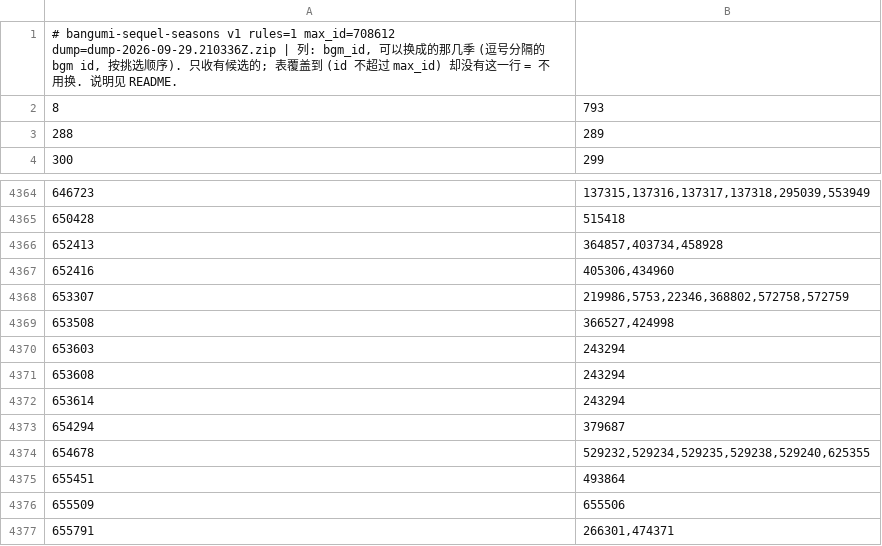
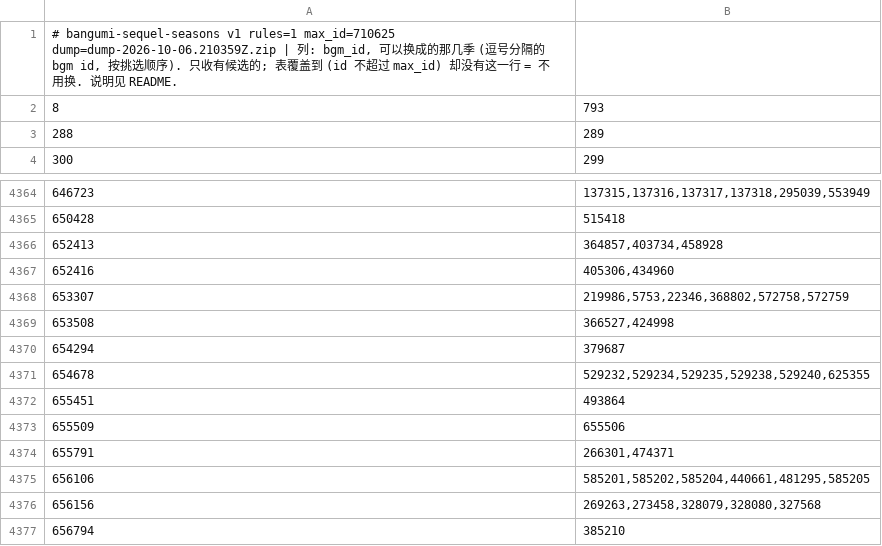
Before and after one commit to GrahamZen/bangumi-sequel-seasons, a TSV file: bgm-sequel-seasons.tsv, drawn as a sheet; only a part is shown, gaps mark what is left out; the shorter side is filled out with more unchanged rows; the diff covers the shown part only.

```diff
--- a/bgm-sequel-seasons.tsv
+++ b/bgm-sequel-seasons.tsv
@@ -1,2 +1,2 @@
-# bangumi-sequel-seasons v1 rules=1 max_id=708612 dump=dump-2026-09-29.210336Z.zip | 列: bgm_id, 可以换成的那几季 (逗号分隔的 bgm id, 按挑选顺序). 只收有候选的; 表覆盖到 (id 不超过 max_id) 却没有这一行 = 不用换. 说明见 README.
+# bangumi-sequel-seasons v1 rules=1 max_id=710625 dump=dump-2026-10-06.210359Z.zip | 列: bgm_id, 可以换成的那几季 (逗号分隔的 bgm id, 按挑选顺序). 只收有候选的; 表覆盖到 (id 不超过 max_id) 却没有这一行 = 不用换. 说明见 README.
 8	793
@@ -4369,5 +4369,2 @@
 653508	366527,424998
-653603	243294
-653608	243294
-653614	243294
 654294	379687
```
Also changed, not shown: 36 added rows elsewhere in this file.
